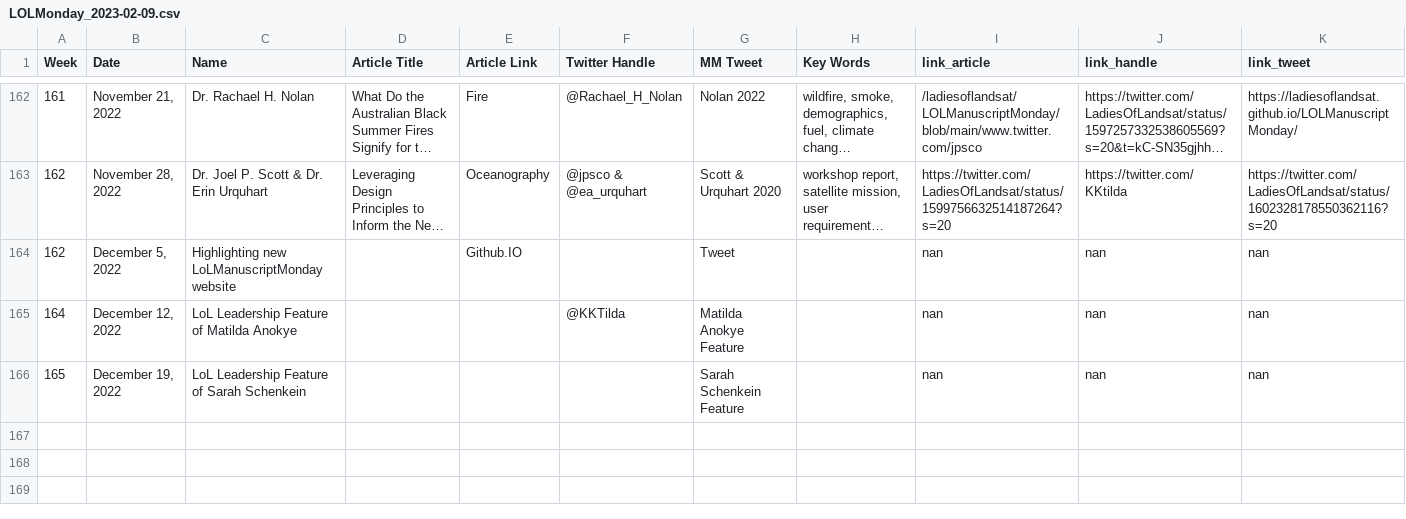
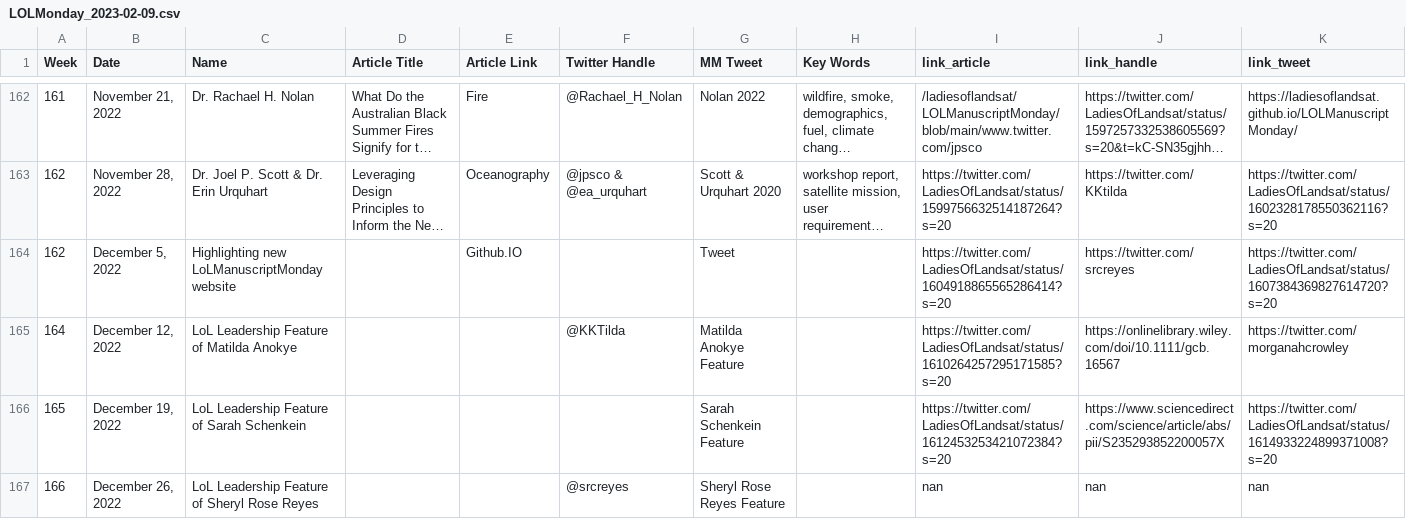
Before and after one commit to ladiesoflandsat/LOLManuscriptMonday, a CSV file: LOLMonday_2023-02-09.csv, drawn as a sheet; only a part is shown, gaps mark what is left out; long unchanged cells end in …; the diff covers the shown part only; the diff names each change by its address in the sheet, - before the commit and + after, or states it on an @@ line.

```diff
--- a/LOLMonday_2023-02-09.csv
+++ b/LOLMonday_2023-02-09.csv
-I164 (link_article): nan
+I164 (link_article): https://twitter.com/LadiesOfLandsat/status/1604918865565286414?s=20
-J164 (link_handle): nan
+J164 (link_handle): https://twitter.com/srcreyes
-K164 (link_tweet): nan
+K164 (link_tweet): https://twitter.com/LadiesOfLandsat/status/1607384369827614720?s=20
-I165 (link_article): nan
+I165 (link_article): https://twitter.com/LadiesOfLandsat/status/1610264257295171585?s=20
-J165 (link_handle): nan
+J165 (link_handle): https://onlinelibrary.wiley.com/doi/10.1111/gcb.16567
-K165 (link_tweet): nan
+K165 (link_tweet): https://twitter.com/morganahcrowley
-I166 (link_article): nan
+I166 (link_article): https://twitter.com/LadiesOfLandsat/status/1612453253421072384?s=20
-J166 (link_handle): nan
+J166 (link_handle): https://www.sciencedirect.com/science/article/abs/pii/S235293852200057X
-K166 (link_tweet): nan
+K166 (link_tweet): https://twitter.com/LadiesOfLandsat/status/1614933224899371008?s=20
+row 167: 166 | December 26, 2022 | LoL Leadership Feature of Sheryl Rose Reyes |  |  | @srcreyes | Sheryl Rose Reyes Feature |  | nan | nan | nan
```
Also changed, not shown: 3 added rows elsewhere in this file, 1 other file.
